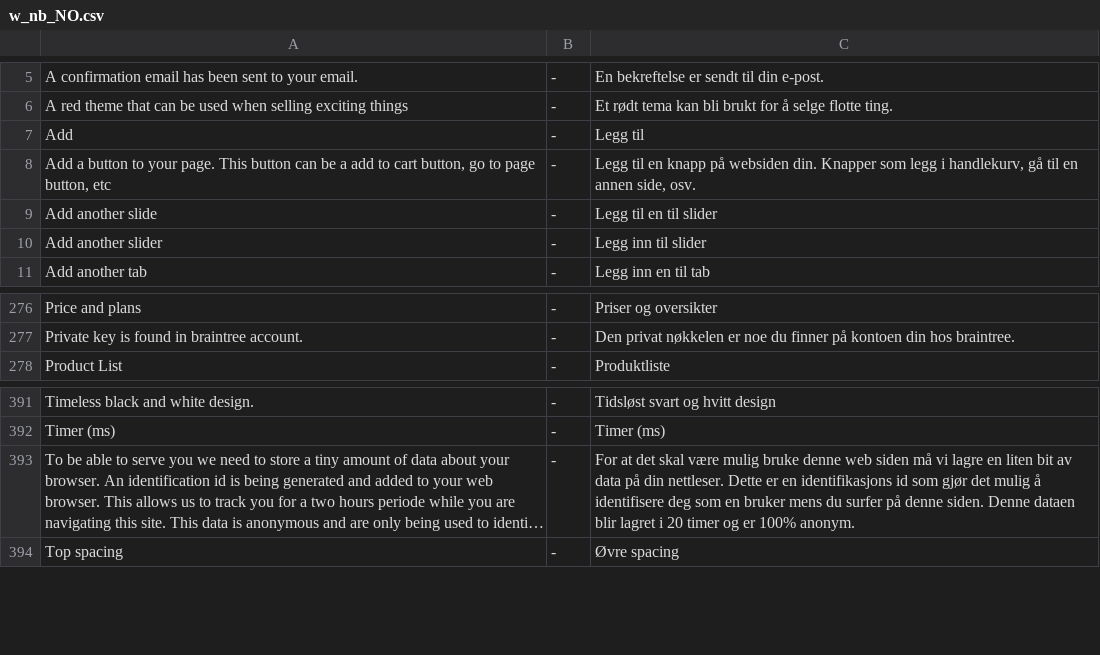
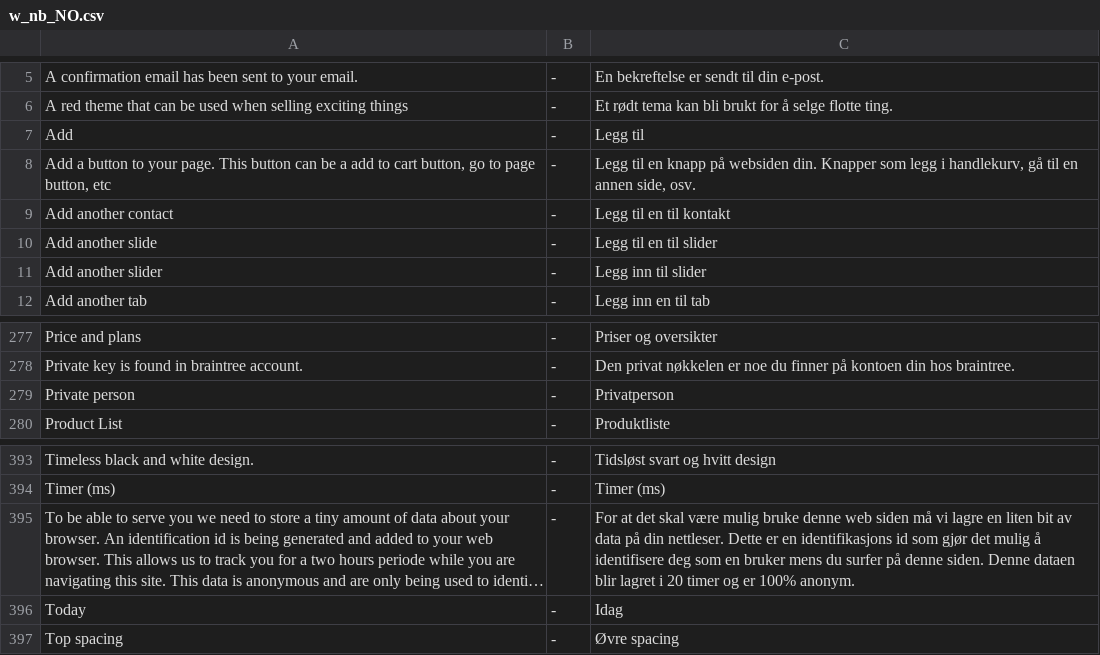
Before and after one commit to tamzidoronno/zaui-v4, a CSV file: com.getshop.client/ROOT/translation/w_nb_NO.csv, drawn as a sheet; only a part is shown, gaps mark what is left out; long unchanged cells end in …; the diff names each change by its address in the sheet, - before the commit and + after, or states it on an @@ line.

Commit message:
translations.

```diff
--- a/com.getshop.client/ROOT/translation/w_nb_NO.csv
+++ b/com.getshop.client/ROOT/translation/w_nb_NO.csv
+row 9: Add another contact | - | Legg til en til kontakt
+row 279: Private person | - | Privatperson
+row 396: Today | - | Idag
```
Also changed, not shown: com.getshop.client/ROOT/translation/f_base.csv, com.getshop.client/ROOT/translation/stripped/w_en_en.csv, 7 other files.
